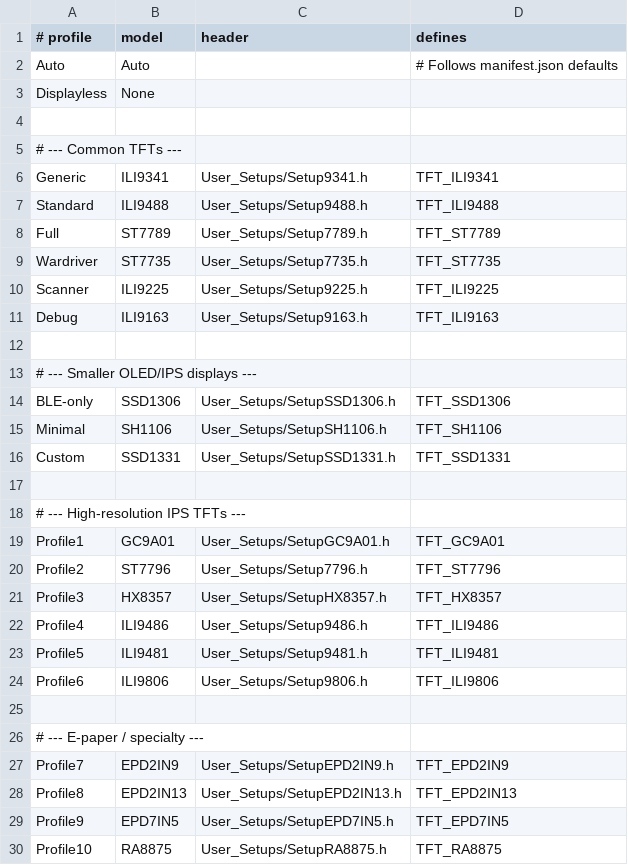
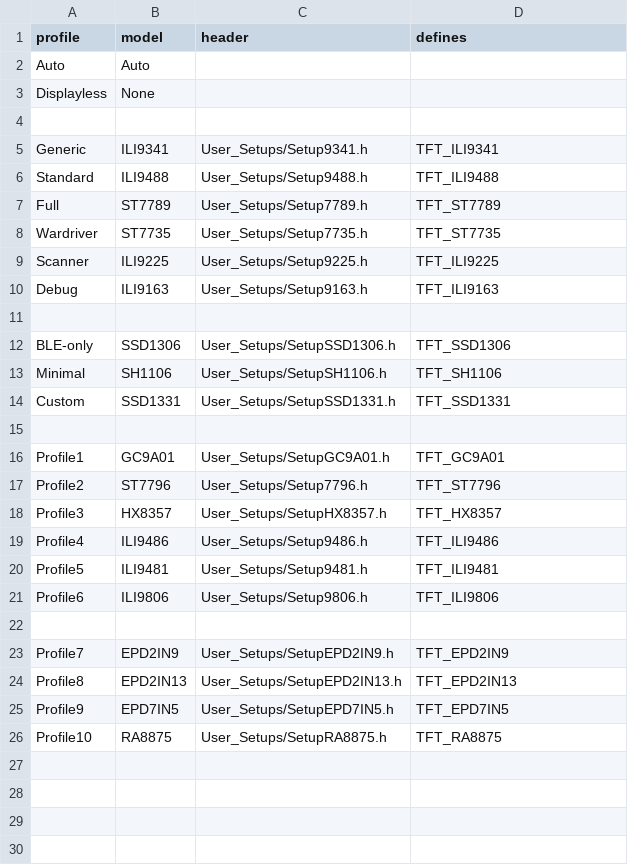
Before and after one commit to LuckyFishGeek/ESP32_Marauder_Rewired, a CSV file: scaffold/configs/pins/display_presets.csv, drawn as a sheet.

Commit message:
Update display_presets.csv

```diff
--- a/scaffold/configs/pins/display_presets.csv
+++ b/scaffold/configs/pins/display_presets.csv
@@ -1,6 +1,5 @@
-# profile,model,header,defines
-Auto,Auto,,                # Follows manifest.json defaults
+profile,model,header,defines
+Auto,Auto,,
 Displayless,None,,
 
-# --- Common TFTs ---
 Generic,ILI9341,User_Setups/Setup9341.h,TFT_ILI9341
@@ -12,3 +11,2 @@ Debug,ILI9163,User_Setups/Setup9163.h,TFT_ILI9163
 
-# --- Smaller OLED/IPS displays ---
 BLE-only,SSD1306,User_Setups/SetupSSD1306.h,TFT_SSD1306
@@ -17,3 +15,2 @@ Custom,SSD1331,User_Setups/SetupSSD1331.h,TFT_SSD1331
 
-# --- High-resolution IPS TFTs ---
 Profile1,GC9A01,User_Setups/SetupGC9A01.h,TFT_GC9A01
@@ -25,3 +22,2 @@ Profile6,ILI9806,User_Setups/Setup9806.h,TFT_ILI9806
 
-# --- E-paper / specialty ---
 Profile7,EPD2IN9,User_Setups/SetupEPD2IN9.h,TFT_EPD2IN9
```
